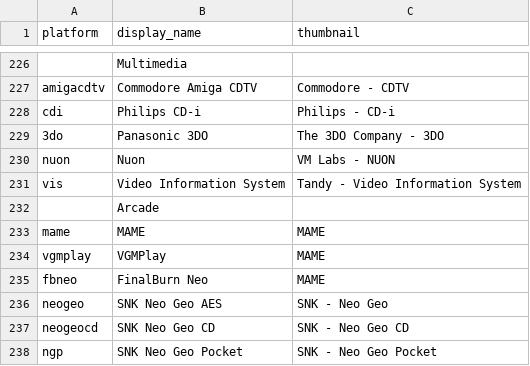
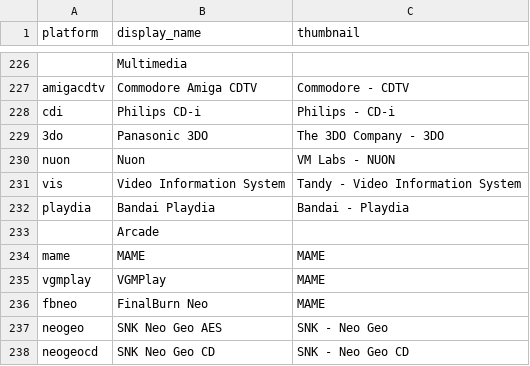
Before and after one commit to WizzardSK/gameflix, a CSV file: systems.csv, drawn as a sheet; only a part is shown, gaps mark what is left out; the shorter side is filled out with more unchanged rows; the diff names each change by its address in the sheet, - before the commit and + after, or states it on an @@ line.

Commit message:
Update systems.csv

```diff
--- a/systems.csv
+++ b/systems.csv
+row 232: playdia | Bandai Playdia | Bandai - Playdia
```
